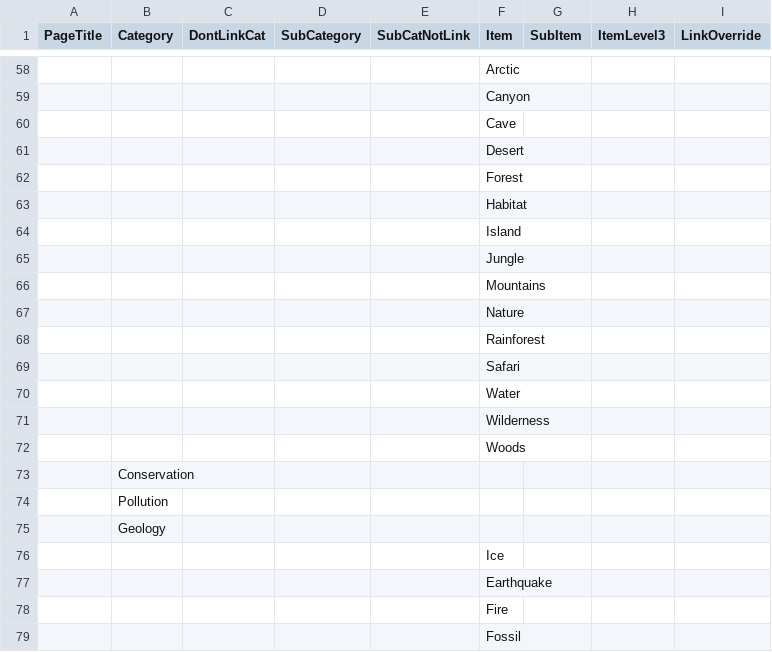
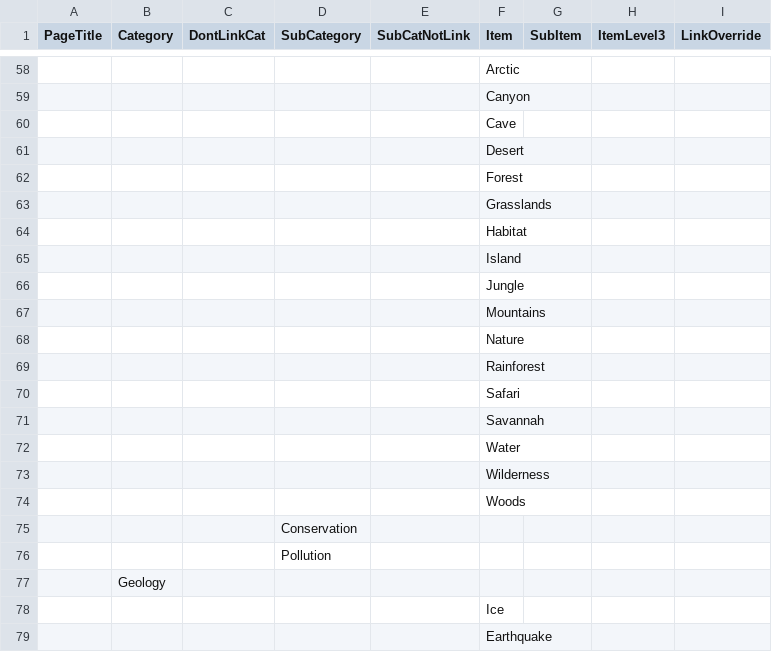
Before and after one commit to kenirwin/DLP-Categories, a CSV file: csv/Science.csv, drawn as a sheet; only a part is shown, gaps mark what is left out; the shorter side is filled out with more unchanged rows; removed rows and columns are numbered as before the commit, all else as after; the diff names each change by its address in the sheet, - before the commit and + after, or states it on an @@ line.

Commit message:
updated lang, science, social lists

```diff
--- a/csv/Science.csv
+++ b/csv/Science.csv
+row 63:  |  |  |  |  | Grasslands
+row 71:  |  |  |  |  | Savannah
-row 73:  | Conservation
-row 74:  | Pollution
+row 75:  |  |  | Conservation
+row 76:  |  |  | Pollution
```
Also changed, not shown: csv/Lang.csv, csv/Social.csv, 1 other file.
